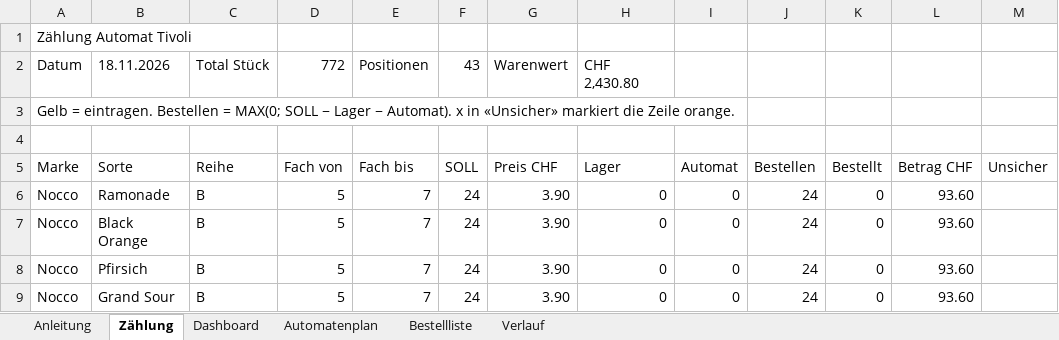
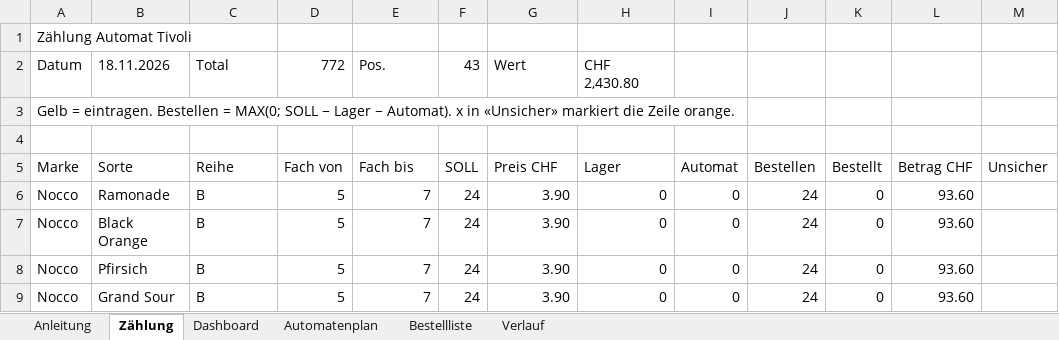
Before and after one commit to marcgrob7-ship-it/nexus-agency-website, an Excel workbook: excel/Automat-Tivoli.xlsx, sheet Zählung, drawn as a sheet; only a part is shown; values as stored, in another font and other column widths than the file's, no cell formats; conditional formats not drawn; the diff names each change by its address in the sheet, - before the commit and + after, or states it on an @@ line.

```diff
--- a/excel/Automat-Tivoli.xlsx (sheet Zählung)
+++ b/excel/Automat-Tivoli.xlsx (sheet Zählung)
-C2: Total Stück
+C2: Total
-E2: Positionen
+E2: Pos.
-G2: Warenwert
+G2: Wert
```
Also changed, not shown: sheet Bestellliste, sheet Automatenplan, sheet Dashboard, sheet Anleitung, sheet Verlauf, cell formats, charts or pictures.
